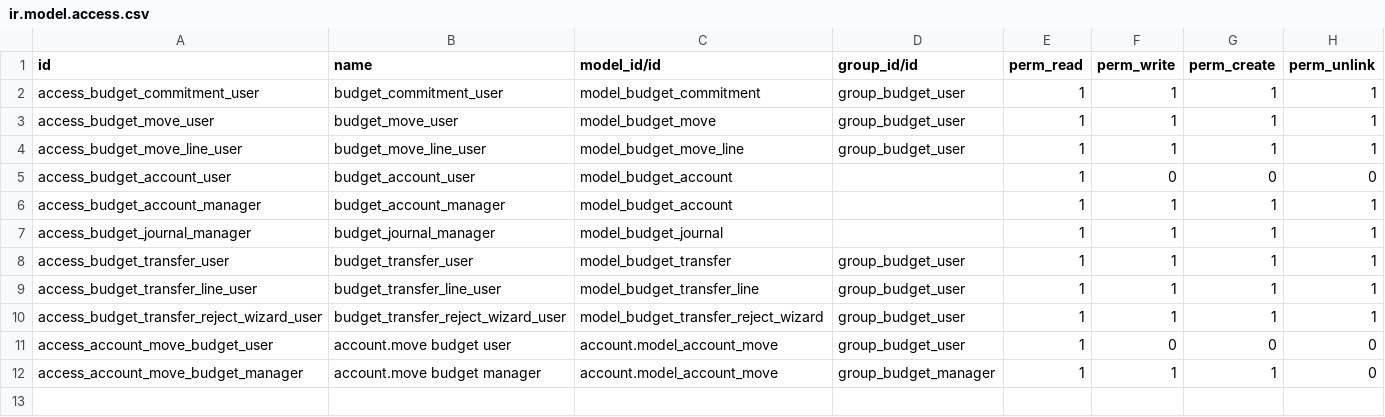
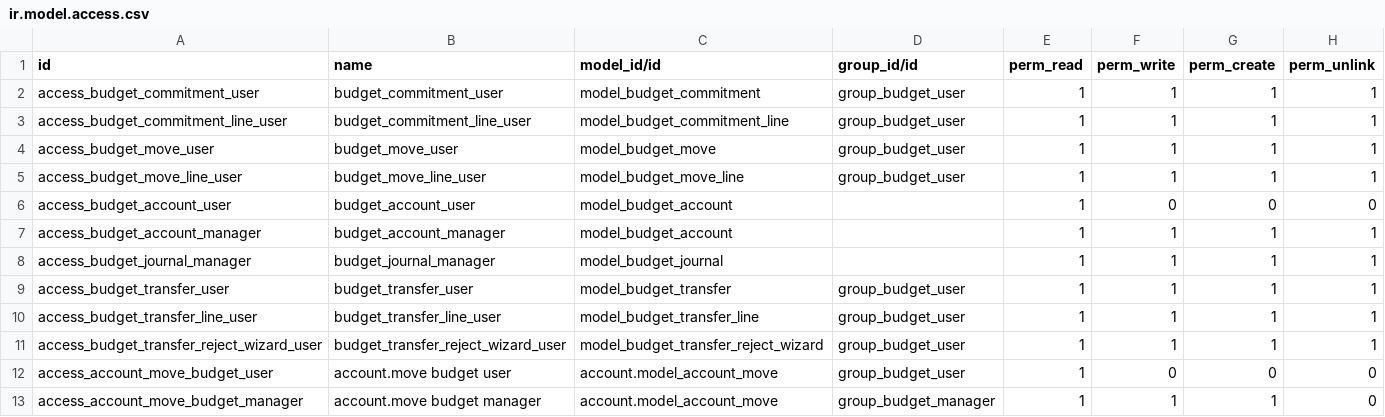
Before and after one commit to Aginix/kmitl, a CSV file: budget/security/ir.model.access.csv, drawn as a sheet; the diff names each change by its address in the sheet, - before the commit and + after, or states it on an @@ line.

Commit message:
[IMP] budget: add budget.commitment.line model with header-line architecture
Implements header-line pattern for budget commitments:
- Creates budget.commitment.line model with per-line budget tracking
- Adds commitment_line_id to budget.move.line for consumption tracking
- Converts header fields to computed from lines (backward compatible)
- Proportional consumption distribution across multiple lines
- Fixes critical bug: commitment.line_ids reference in budget_controller:316

This allows commitments to support multiple budget accounts and analytic
combinations, matching the architecture of budget.move and budget.transfer.

```diff
--- a/budget/security/ir.model.access.csv
+++ b/budget/security/ir.model.access.csv
+row 3: access_budget_commitment_line_user | budget_commitment_line_user | model_budget_commitment_line | group_budget_user | 1 | 1 | 1 | 1
```
Also changed, not shown: 8 other files.
